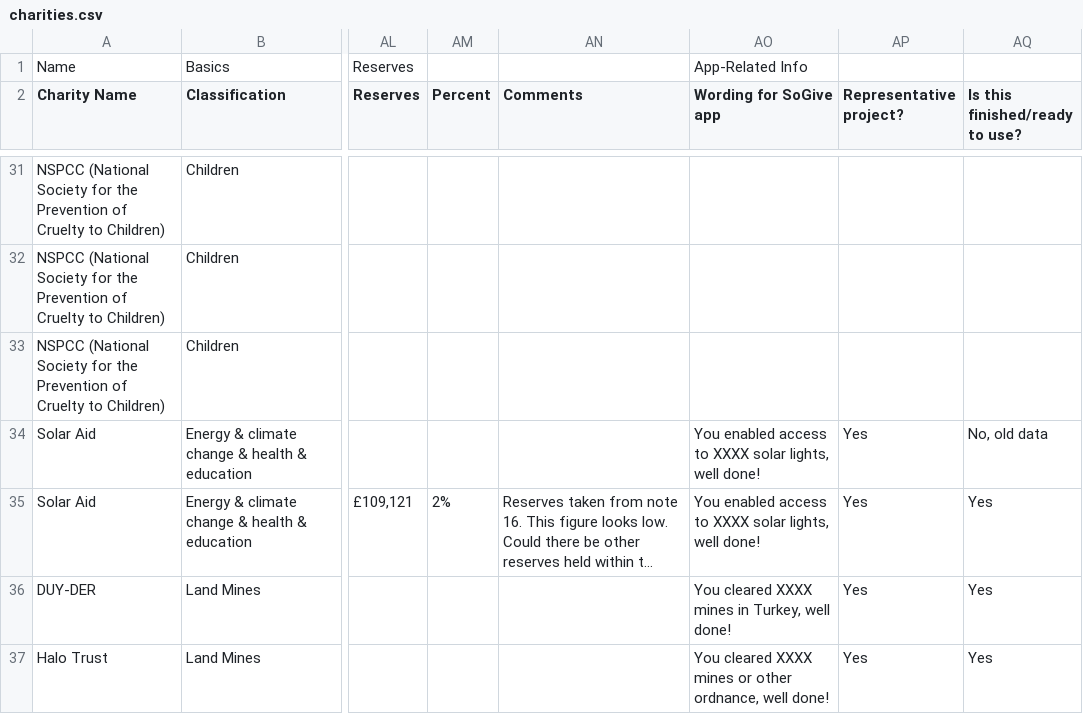
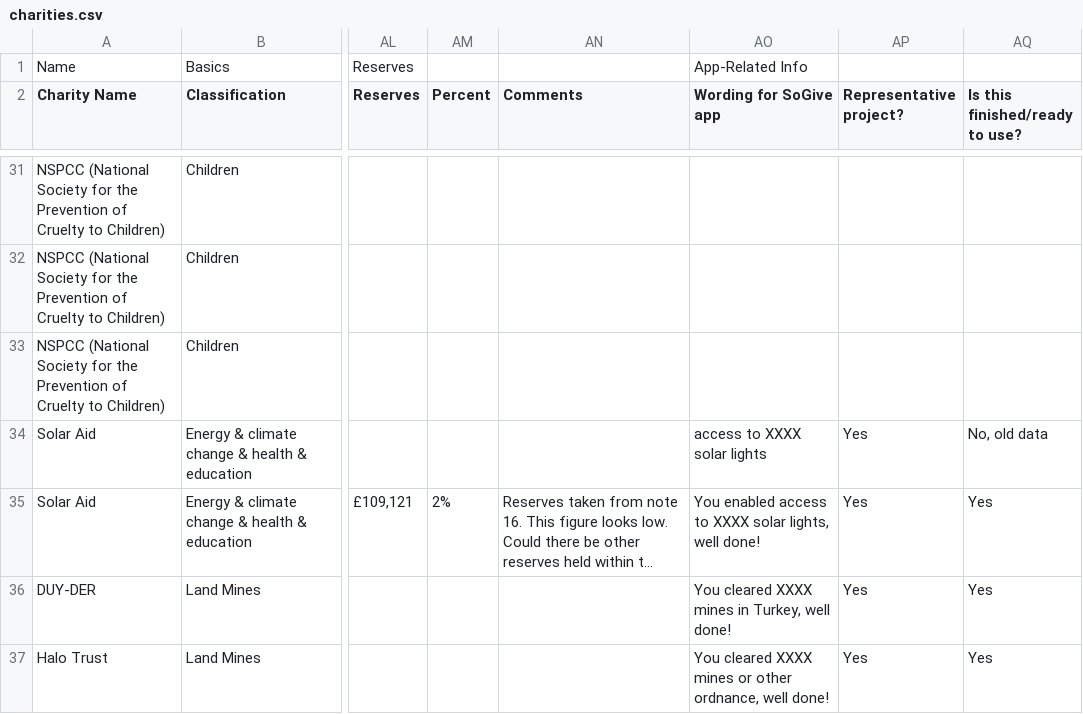
Before and after one commit to winterstein/sogive-app, a CSV file: data/charities.csv, drawn as a sheet; only a part is shown, gaps mark what is left out; long unchanged cells end in …; the diff names each change by its address in the sheet, - before the commit and + after, or states it on an @@ line.

```diff
--- a/data/charities.csv
+++ b/data/charities.csv
-AO34 (Wording for SoGive app): You enabled access to XXXX solar lights, well done!
+AO34 (Wording for SoGive app): access to XXXX solar lights
```
Also changed, not shown: 11 other files.
